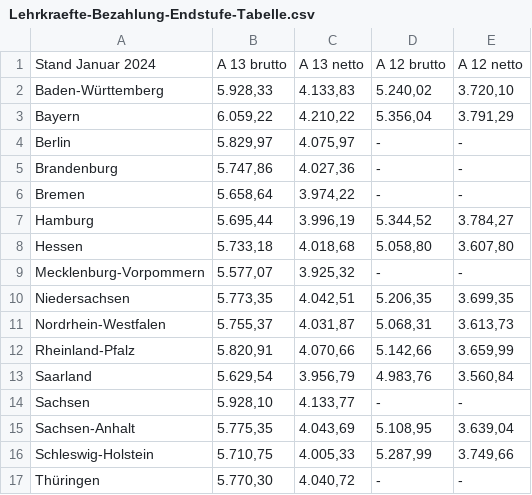
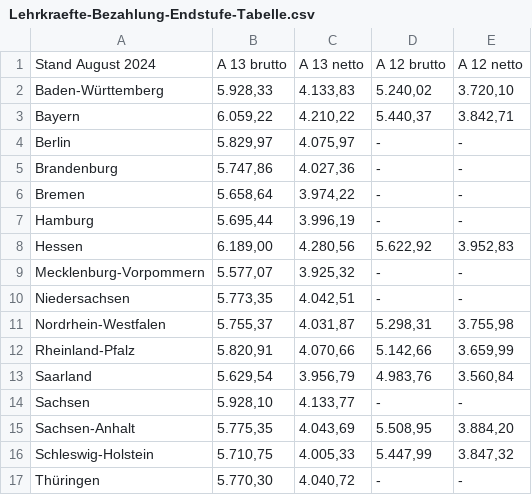
Before and after one commit to GEW-Bund/lehrkraeftebezahlung, a CSV file: Lehrkraefte-Bezahlung-Endstufe-Tabelle.csv, drawn as a sheet.

Commit message:
Aktualisierung Werte August 2024

```diff
--- a/Lehrkraefte-Bezahlung-Endstufe-Tabelle.csv
+++ b/Lehrkraefte-Bezahlung-Endstufe-Tabelle.csv
@@ -1,4 +1,4 @@
-Stand Januar 2024;A 13 brutto;A 13 netto;A 12 brutto;A 12 netto
+Stand August 2024;A 13 brutto;A 13 netto;A 12 brutto;A 12 netto
 Baden-Württemberg; 5.928,33   ; 4.133,83   ; 5.240,02   ; 3.720,10
-Bayern; 6.059,22   ; 4.210,22   ; 5.356,04   ; 3.791,29
+Bayern; 6.059,22   ; 4.210,22   ; 5.440,37   ; 3.842,71
 Berlin; 5.829,97   ; 4.075,97   ; - ; -
@@ -6,7 +6,7 @@ Brandenburg; 5.747,86   ; 4.027,36   ; - ; -
 Bremen; 5.658,64   ; 3.974,22   ; - ; -
-Hamburg; 5.695,44   ; 3.996,19   ; 5.344,52   ; 3.784,27
-Hessen; 5.733,18   ; 4.018,68   ; 5.058,80   ; 3.607,80
+Hamburg; 5.695,44   ; 3.996,19   ; - ; -
+Hessen; 6.189,00   ; 4.280,56   ; 5.622,92   ; 3.952,83
 Mecklenburg-Vorpommern; 5.577,07   ; 3.925,32   ; - ; -
-Niedersachsen; 5.773,35   ; 4.042,51   ; 5.206,35   ; 3.699,35
-Nordrhein-Westfalen; 5.755,37   ; 4.031,87   ; 5.068,31   ; 3.613,73
+Niedersachsen; 5.773,35   ; 4.042,51   ; - ; -
+Nordrhein-Westfalen; 5.755,37   ; 4.031,87   ; 5.298,31   ; 3.755,98
 Rheinland-Pfalz; 5.820,91   ; 4.070,66   ; 5.142,66   ; 3.659,99
@@ -14,4 +14,4 @@ Saarland; 5.629,54   ; 3.956,79   ; 4.983,76   ; 3.560,84
 Sachsen; 5.928,10   ; 4.133,77   ; - ; -
-Sachsen-Anhalt; 5.775,35   ; 4.043,69   ; 5.108,95   ; 3.639,04
-Schleswig-Holstein; 5.710,75   ; 4.005,33   ; 5.287,99   ; 3.749,66
+Sachsen-Anhalt; 5.775,35   ; 4.043,69   ; 5.508,95   ; 3.884,20
+Schleswig-Holstein; 5.710,75   ; 4.005,33   ; 5.447,99   ; 3.847,32
 Thüringen; 5.770,30   ; 4.040,72   ; - ; -
```
